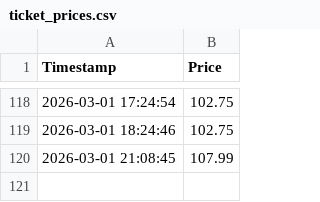
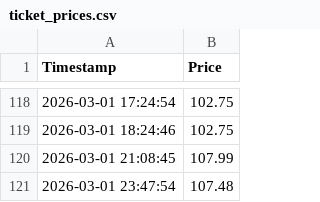
Before and after one commit to ssbhide/ticket-scraper, a CSV file: ticket_prices.csv, drawn as a sheet; only a part is shown, gaps mark what is left out.

```diff
--- a/ticket_prices.csv
+++ b/ticket_prices.csv
@@ -120 +120,2 @@ Timestamp,Price
 2026-03-01 21:08:45,107.99
+2026-03-01 23:47:54,107.48
```
Also changed, not shown: 1 other file.
